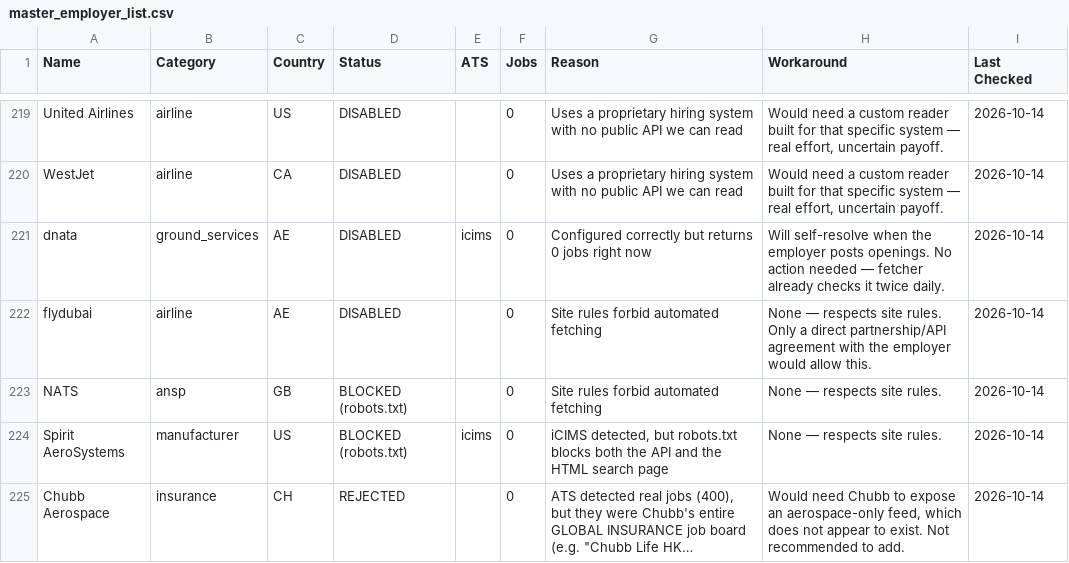
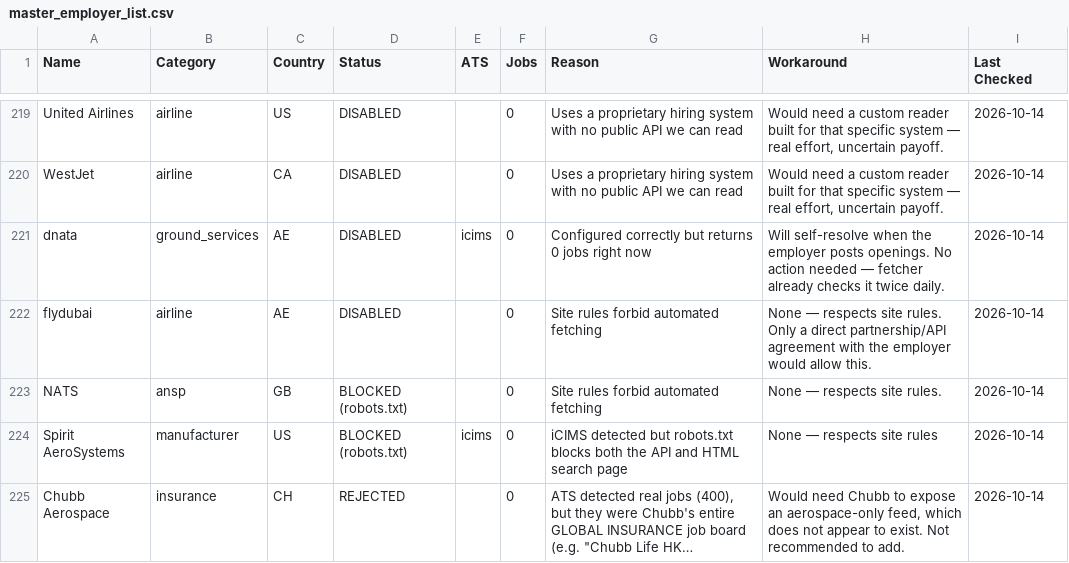
Before and after one commit to ankgta/aerojobs, a CSV file: data/master_employer_list.csv, drawn as a sheet; only a part is shown, gaps mark what is left out; long unchanged cells end in …; the diff covers the shown part only; the diff names each change by its address in the sheet, - before the commit and + after, or states it on an @@ line.

```diff
--- a/data/master_employer_list.csv
+++ b/data/master_employer_list.csv
-G224 (Reason): iCIMS detected, but robots.txt blocks both the API and the HTML search…
+G224 (Reason): iCIMS detected but robots.txt blocks both the API and HTML search…
-H224 (Workaround): None — respects site rules.
+H224 (Workaround): None — respects site rules
```
Also changed, not shown: 48 edited cells elsewhere in this file, 4 other files.
